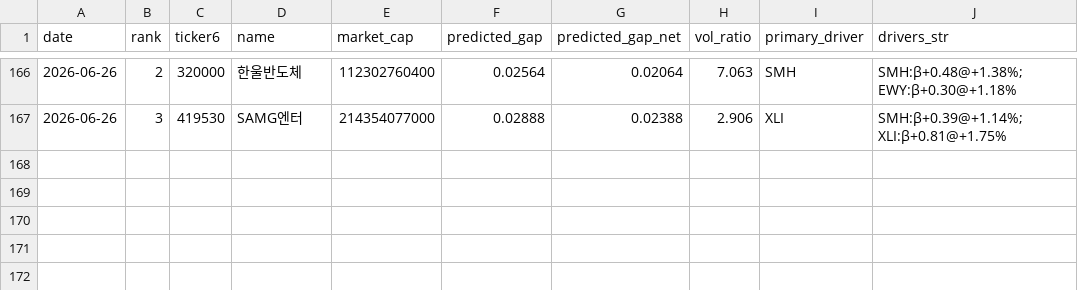
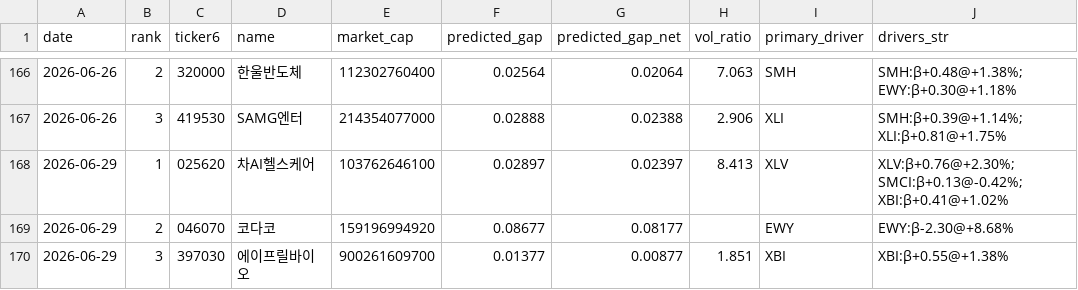
Before and after one commit to melingo-o/danta-screener, a CSV file: data/journal/picks.csv, drawn as a sheet; only a part is shown, gaps mark what is left out.

```diff
--- a/data/journal/picks.csv
+++ b/data/journal/picks.csv
@@ -167 +167,4 @@
 2026-06-26,3,419530,SAMG엔터,214354077000,0.02888,0.02388,2.906,XLI,SMH:β+0.39@+1.14%; XLI:β+0.81@+1.75%
+2026-06-29,1,025620,차AI헬스케어,103762646100,0.02897,0.02397,8.413,XLV,XLV:β+0.76@+2.30%; SMCI:β+0.13@-0.42%; XBI:β+0.41@+1.02%
+2026-06-29,2,046070,코다코,159196994920,0.08677,0.08177,,EWY,EWY:β-2.30@+8.68%
+2026-06-29,3,397030,에이프릴바이오,900261609700,0.01377,0.00877,1.851,XBI,XBI:β+0.55@+1.38%
```
Also changed, not shown: data/daily_indicators.csv, data/picking_universe.csv, 1 other file.
